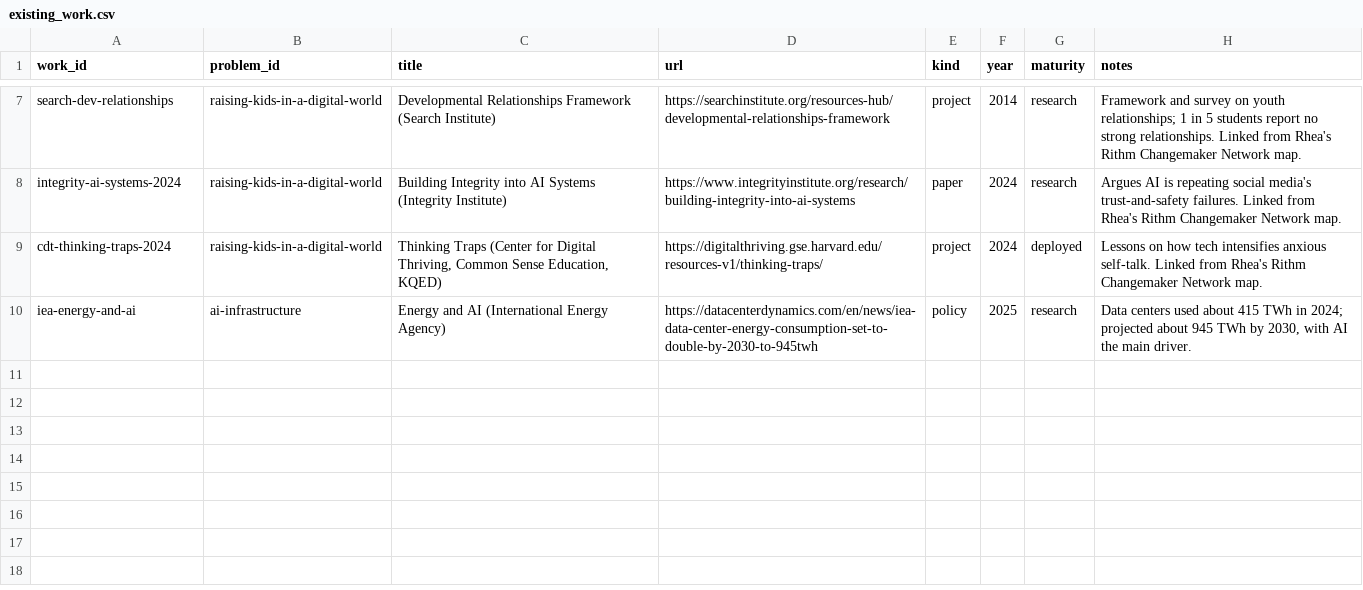
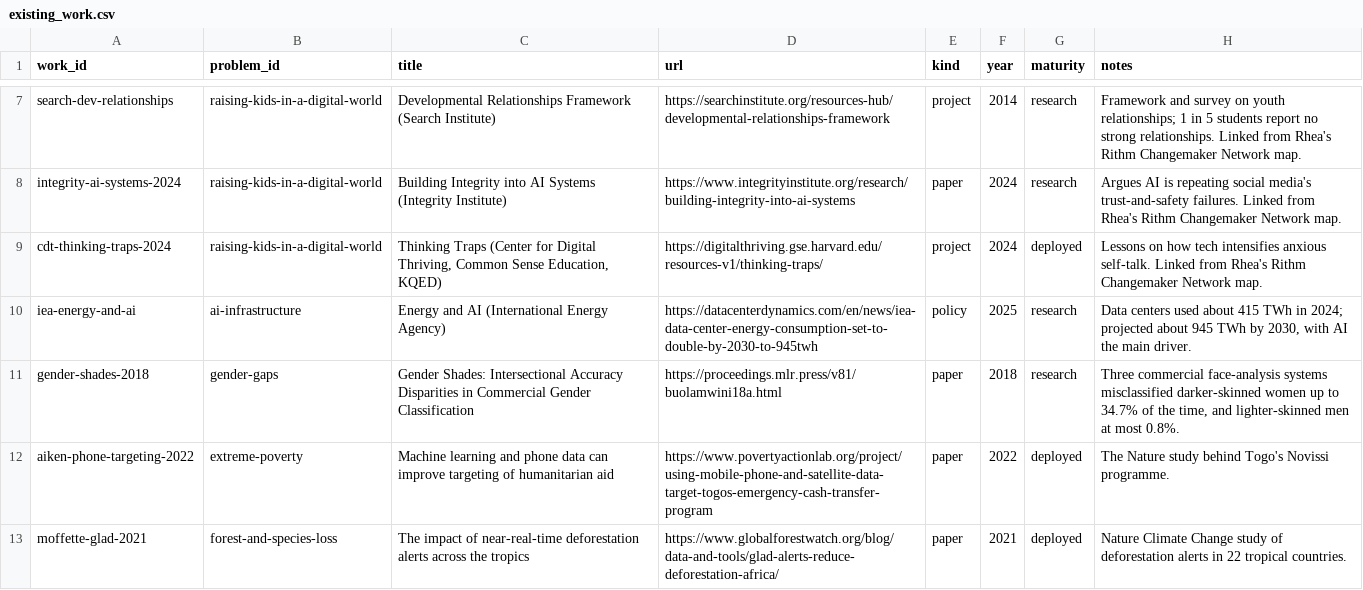
Before and after one commit to rheasrepos/ai-fixable-problems-db, a CSV file: data/existing_work.csv, drawn as a sheet; only a part is shown, gaps mark what is left out; the diff names each change by its address in the sheet, - before the commit and + after, or states it on an @@ line.

```diff
--- a/data/existing_work.csv
+++ b/data/existing_work.csv
+row 11: gender-shades-2018 | gender-gaps | Gender Shades: Intersectional Accuracy Disparities in Commercial Gender Classification | https://proceedings.mlr.press/v81/buolamwini18a.html | paper | 2018 | research | Three commercial face-analysis systems misclassified darker-skinned women up to 34.7% of the time, and lighter-skinned men at most 0.8%.
+row 12: aiken-phone-targeting-2022 | extreme-poverty | Machine learning and phone data can improve targeting of humanitarian aid | https://www.povertyactionlab.org/project/using-mobile-phone-and-satellite-data-target-togos-emergency-cash-transfer-program | paper | 2022 | deployed | The Nature study behind Togo's Novissi programme.
+row 13: moffette-glad-2021 | forest-and-species-loss | The impact of near-real-time deforestation alerts across the tropics | https://www.globalforestwatch.org/blog/data-and-tools/glad-alerts-reduce-deforestation-africa/ | paper | 2021 | deployed | Nature Climate Change study of deforestation alerts in 22 tropical countries.
```
Also changed, not shown: data/data_gaps.csv, data/interventions.csv, 1 other file.
